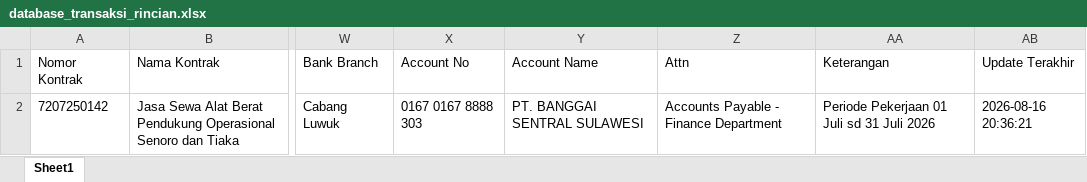
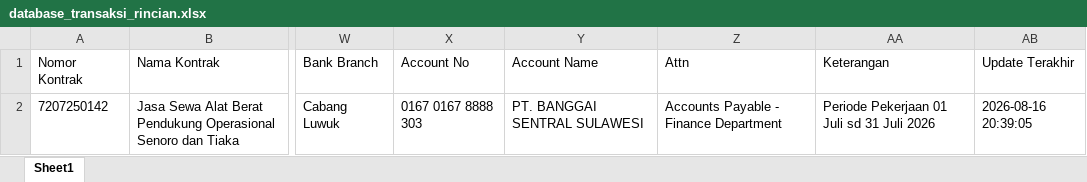
Before and after one commit to onesimussuriadi-coding/Dashboard-Proforma-Invoice-General-Services, an Excel workbook: database_penyimpanan_aman/database_transaksi_rincian.xlsx, sheet Sheet1, drawn as a sheet; only a part is shown, gaps mark what is left out; values as stored, in another font and other column widths than the file's, no borders; the diff names each change by its address in the sheet, - before the commit and + after, or states it on an @@ line.

```diff
--- a/database_penyimpanan_aman/database_transaksi_rincian.xlsx (sheet Sheet1)
+++ b/database_penyimpanan_aman/database_transaksi_rincian.xlsx (sheet Sheet1)
-AB2 (Update Terakhir): 2026-08-16 20:36:21
+AB2 (Update Terakhir): 2026-08-16 20:39:05
```
Also changed, not shown: 1 other file.
